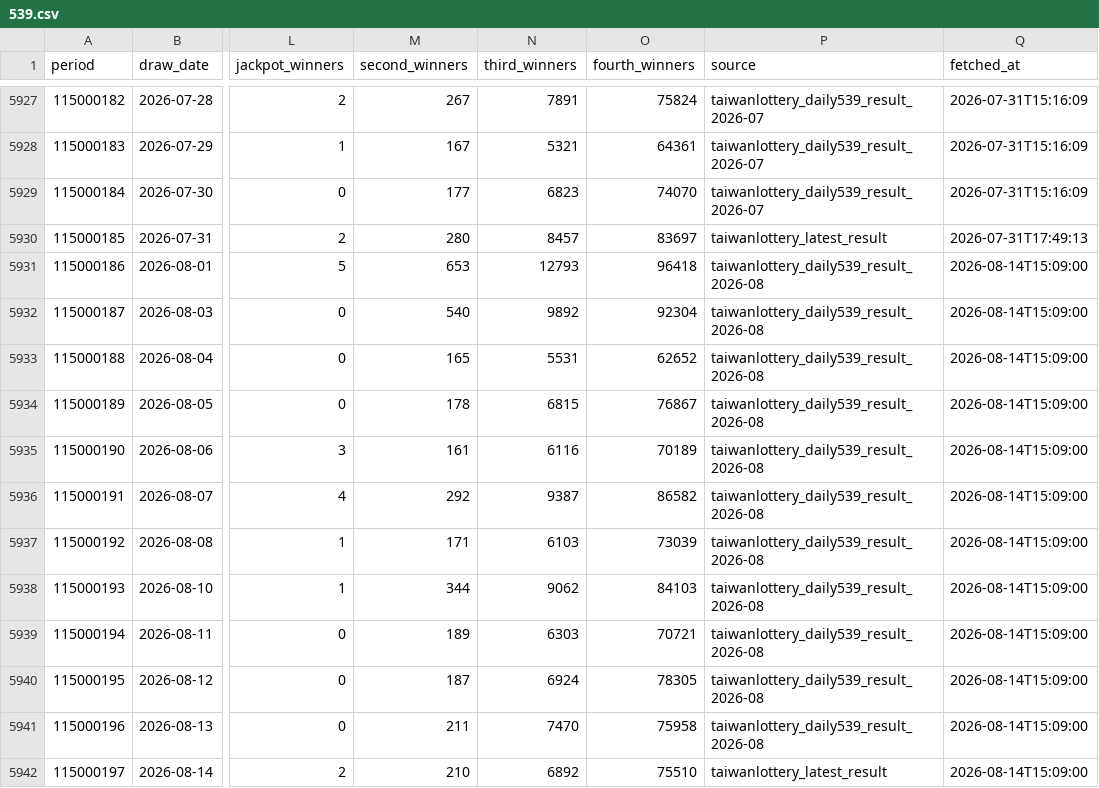
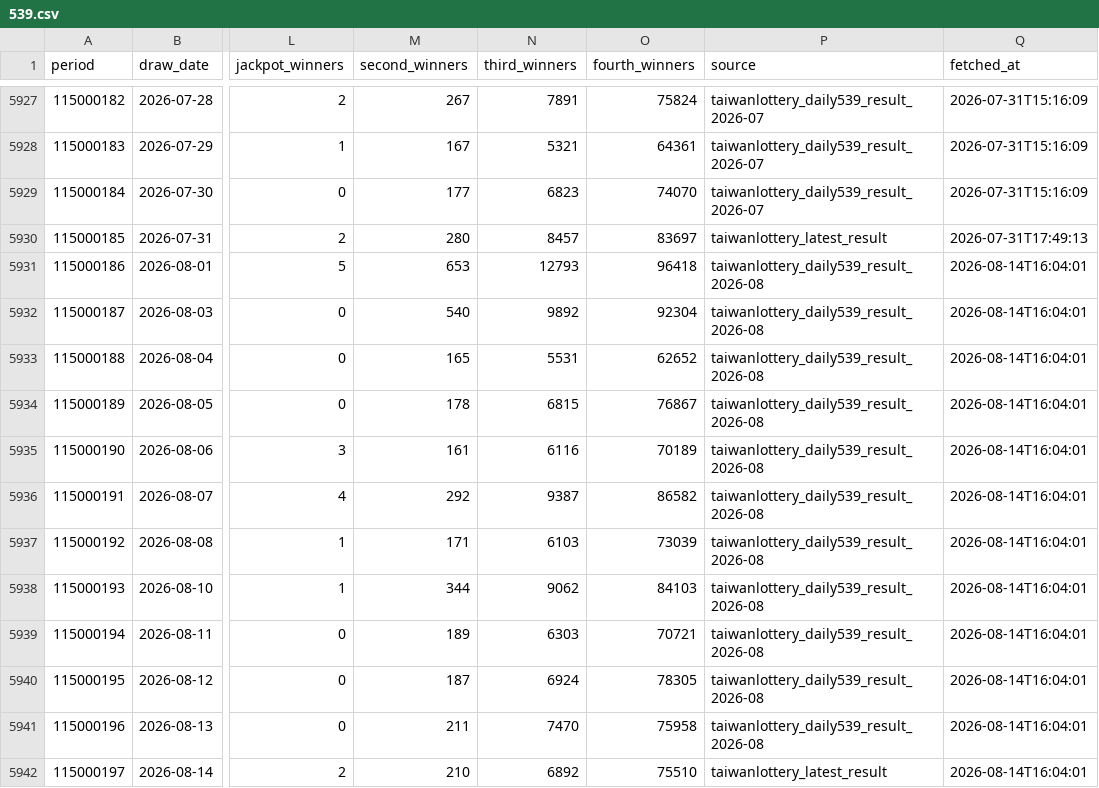
Before and after one commit to pingshen670924-dotcom/mobile-539-system, a CSV file: data/539.csv, drawn as a sheet; only a part is shown, gaps mark what is left out; the diff names each change by its address in the sheet, - before the commit and + after, or states it on an @@ line.

```diff
--- a/data/539.csv
+++ b/data/539.csv
-Q5931:Q5942 (fetched_at): 2026-08-14T15:09:00
+Q5931:Q5942 (fetched_at): 2026-08-14T16:04:01
```
Also changed, not shown: 33 other files.
